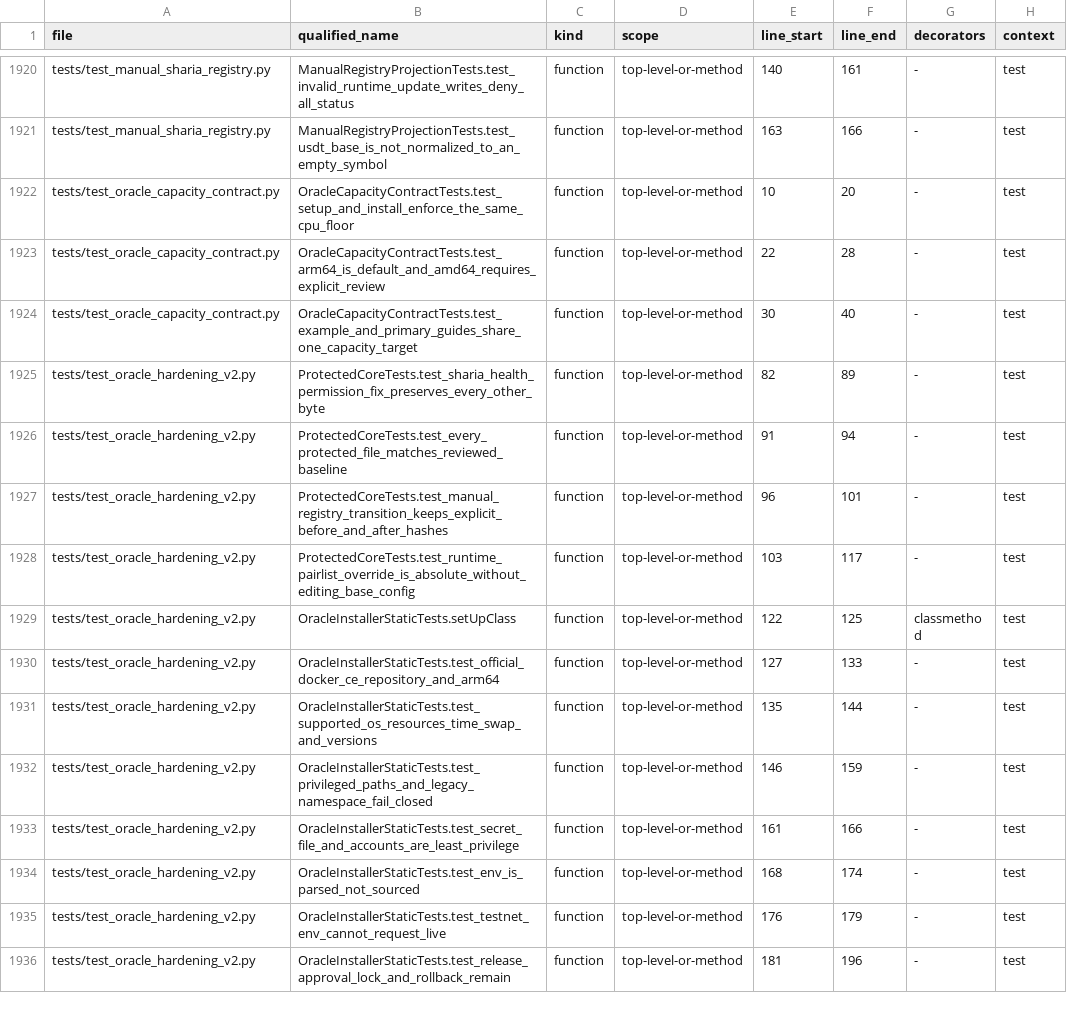
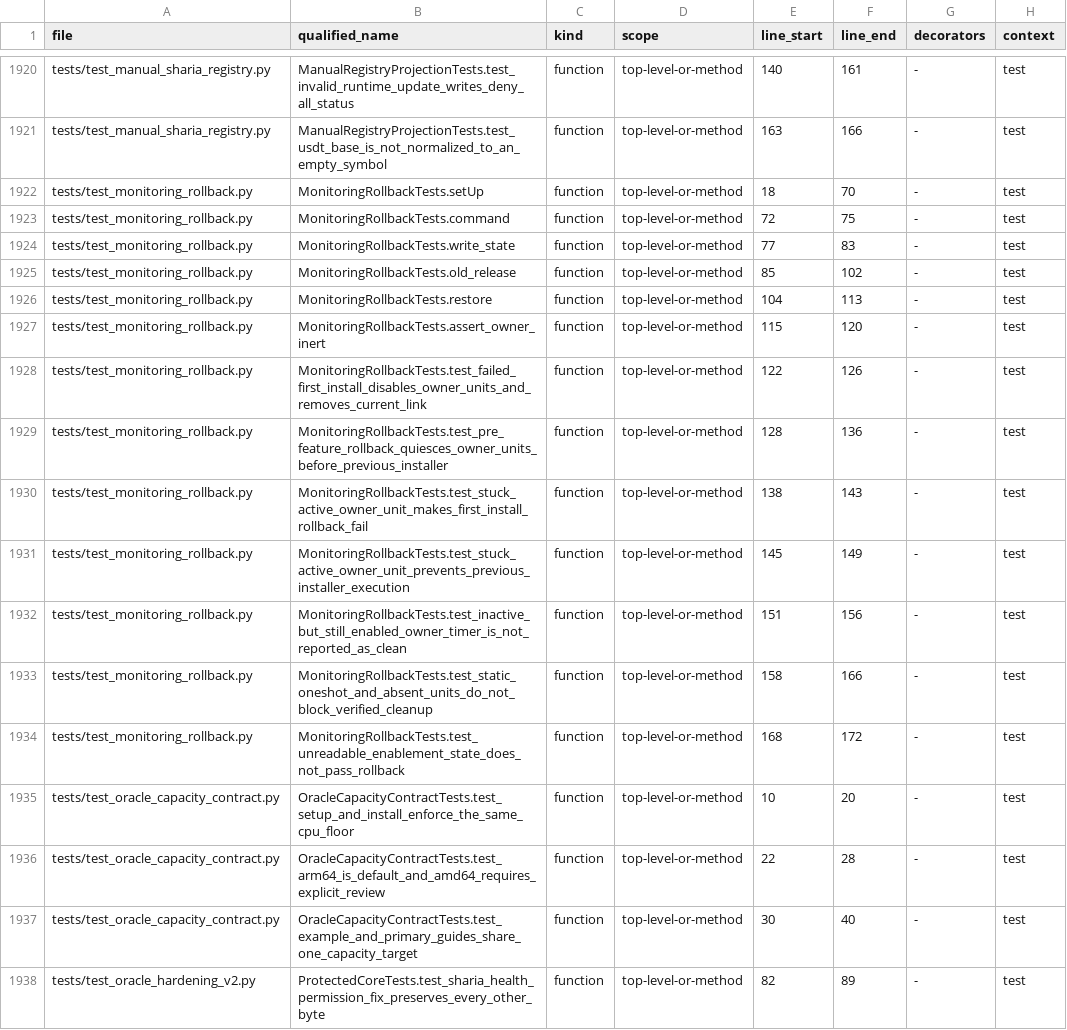
Before and after one commit to asad13-Binana/Binana-Binance-Spot-Trading-Sharia-Compliance-BOT-LIVE, a CSV file: docs/audit/FUNCTION_CALLBACK_LEDGER.csv, drawn as a sheet; only a part is shown, gaps mark what is left out; the shorter side is filled out with more unchanged rows.

Commit message:
Fix dependency security and owner-monitor rollback cleanup (#34)
* Fix dependency security and installer rollback

* Align pypdf source pin with audited dependency lock

```diff
--- a/docs/audit/FUNCTION_CALLBACK_LEDGER.csv
+++ b/docs/audit/FUNCTION_CALLBACK_LEDGER.csv
@@ -1921,2 +1921,15 @@ tests/test_manual_sharia_registry.py,ManualRegistryProjectionTests.test_invalid_
 tests/test_manual_sharia_registry.py,ManualRegistryProjectionTests.test_usdt_base_is_not_normalized_to_an_empty_symbol,function,top-level-or-method,163,166,-,test
+tests/test_monitoring_rollback.py,MonitoringRollbackTests.setUp,function,top-level-or-method,18,70,-,test
+tests/test_monitoring_rollback.py,MonitoringRollbackTests.command,function,top-level-or-method,72,75,-,test
+tests/test_monitoring_rollback.py,MonitoringRollbackTests.write_state,function,top-level-or-method,77,83,-,test
+tests/test_monitoring_rollback.py,MonitoringRollbackTests.old_release,function,top-level-or-method,85,102,-,test
+tests/test_monitoring_rollback.py,MonitoringRollbackTests.restore,function,top-level-or-method,104,113,-,test
+tests/test_monitoring_rollback.py,MonitoringRollbackTests.assert_owner_inert,function,top-level-or-method,115,120,-,test
+tests/test_monitoring_rollback.py,MonitoringRollbackTests.test_failed_first_install_disables_owner_units_and_removes_current_link,function,top-level-or-method,122,126,-,test
+tests/test_monitoring_rollback.py,MonitoringRollbackTests.test_pre_feature_rollback_quiesces_owner_units_before_previous_installer,function,top-level-or-method,128,136,-,test
+tests/test_monitoring_rollback.py,MonitoringRollbackTests.test_stuck_active_owner_unit_makes_first_install_rollback_fail,function,top-level-or-method,138,143,-,test
+tests/test_monitoring_rollback.py,MonitoringRollbackTests.test_stuck_active_owner_unit_prevents_previous_installer_execution,function,top-level-or-method,145,149,-,test
+tests/test_monitoring_rollback.py,MonitoringRollbackTests.test_inactive_but_still_enabled_owner_timer_is_not_reported_as_clean,function,top-level-or-method,151,156,-,test
+tests/test_monitoring_rollback.py,MonitoringRollbackTests.test_static_oneshot_and_absent_units_do_not_block_verified_cleanup,function,top-level-or-method,158,166,-,test
+tests/test_monitoring_rollback.py,MonitoringRollbackTests.test_unreadable_enablement_state_does_not_pass_rollback,function,top-level-or-method,168,172,-,test
 tests/test_oracle_capacity_contract.py,OracleCapacityContractTests.test_setup_and_install_enforce_the_same_cpu_floor,function,top-level-or-method,10,20,-,test
```
Also changed, not shown: docs/audit/FILE_REVIEW_LEDGER.csv, 8 other files.
